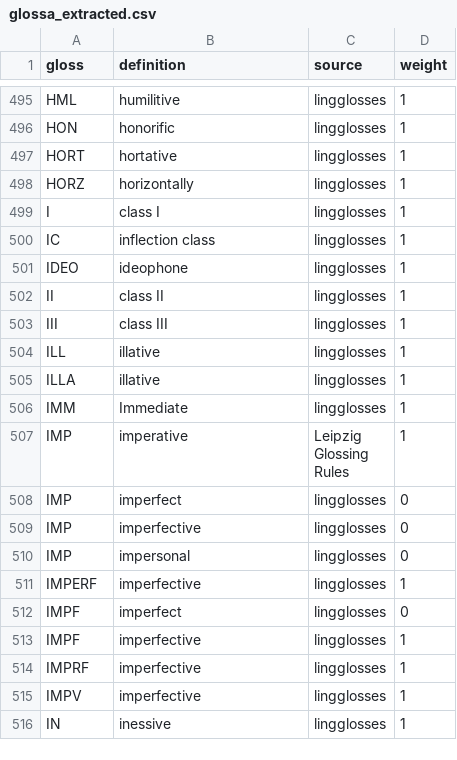
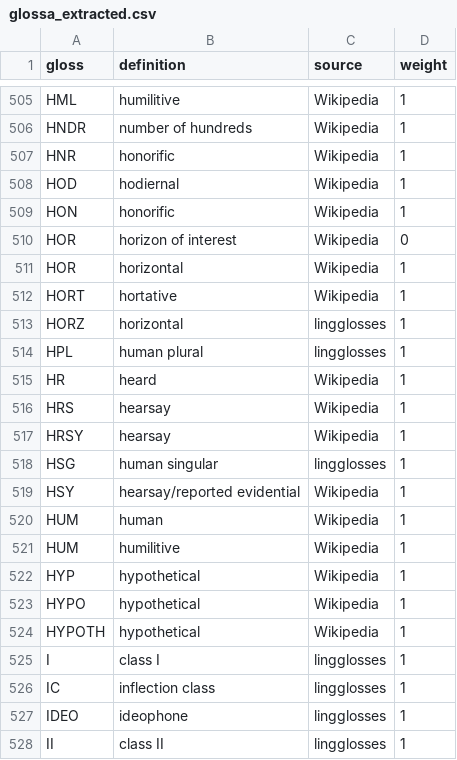
Before and after one commit to agricolamz/lingglosses, a CSV file: database_creation/glossa_extracted.csv, drawn as a sheet; only a part is shown, gaps mark what is left out; the shorter side is filled out with more unchanged rows; addresses are those after the commit; the diff covers the shown part only; the diff names each change by its address in the sheet, - before the commit and + after, or states it on an @@ line.

Commit message:
add H.. from Wikipedia

```diff
--- a/database_creation/glossa_extracted.csv
+++ b/database_creation/glossa_extracted.csv
-C505 (source): lingglosses
+C505 (source): Wikipedia
+row 506: HNDR | number of hundreds | Wikipedia | 1
+row 507: HNR | honorific | Wikipedia | 1
+row 508: HOD | hodiernal | Wikipedia | 1
-C509 (source): lingglosses
+C509 (source): Wikipedia
+row 510: HOR | horizon of interest | Wikipedia | 0
+row 511: HOR | horizontal | Wikipedia | 1
-C512 (source): lingglosses
+C512 (source): Wikipedia
-B513 (definition): horizontally
+B513 (definition): horizontal
+row 514: HPL | human plural | lingglosses | 1
+row 515: HR | heard | Wikipedia | 1
+row 516: HRS | hearsay | Wikipedia | 1
+row 517: HRSY | hearsay | Wikipedia | 1
+row 518: HSG | human singular | lingglosses | 1
+row 519: HSY | hearsay/reported evidential | Wikipedia | 1
+row 520: HUM | human | Wikipedia | 1
+row 521: HUM | humilitive | Wikipedia | 1
+row 522: HYP | hypothetical | Wikipedia | 1
+row 523: HYPO | hypothetical | Wikipedia | 1
+row 524: HYPOTH | hypothetical | Wikipedia | 1
```
Also changed, not shown: 10 added rows, 6 moved rows and 2 edited cells elsewhere in this file, 3 other files.
